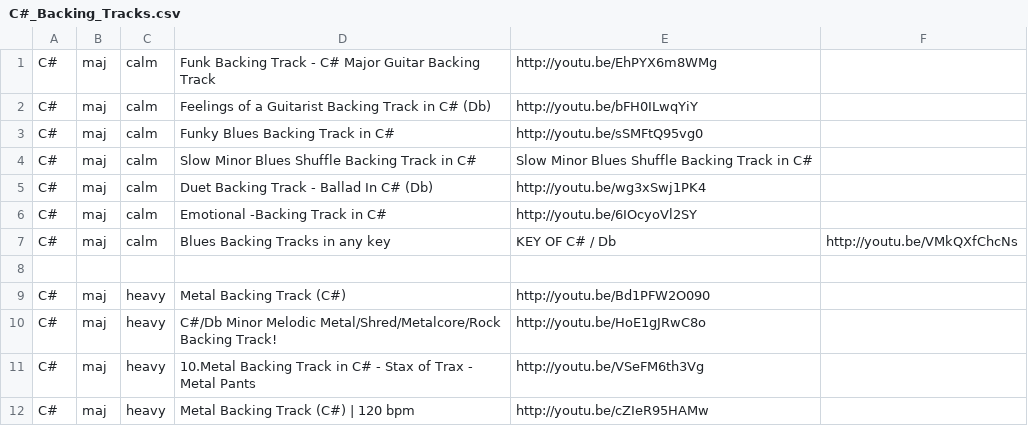
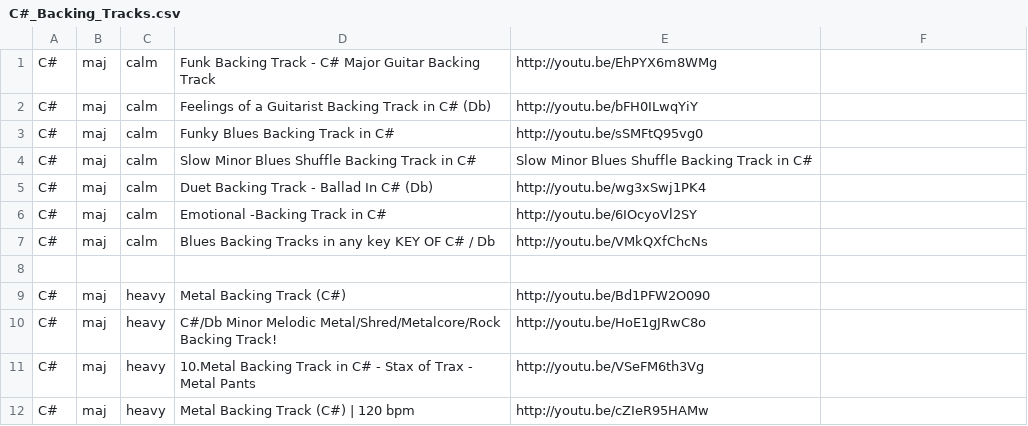
Before and after one commit to georgi-ivanov-tues/guitar_backing_track_generator_for_android, a CSV file: AndroidVersion/GuitarBackTrackGenerator/assets/C#_Backing_Tracks.csv, drawn as a sheet; only a part is shown.

```diff
--- a/AndroidVersion/GuitarBackTrackGenerator/assets/C#_Backing_Tracks.csv
+++ b/AndroidVersion/GuitarBackTrackGenerator/assets/C#_Backing_Tracks.csv
@@ -6,3 +6,3 @@ C#,maj,calm,Duet Backing Track - Ballad In C# (Db),http://youtu.be/wg3xSwj1PK4
 C#,maj,calm,Emotional -Backing Track in C#,http://youtu.be/6IOcyoVl2SY
-C#,maj,calm,Blues Backing Tracks in any key, KEY OF C# / Db,http://youtu.be/VMkQXfChcNs
+C#,maj,calm,Blues Backing Tracks in any key KEY OF C# / Db,http://youtu.be/VMkQXfChcNs
 
```
Also changed, not shown: AndroidVersion/GuitarBackTrackGenerator/assets/A#_Backing_Tracks.csv, AndroidVersion/GuitarBackTrackGenerator/assets/C_Backing_Tracks.csv, 3 other files.
